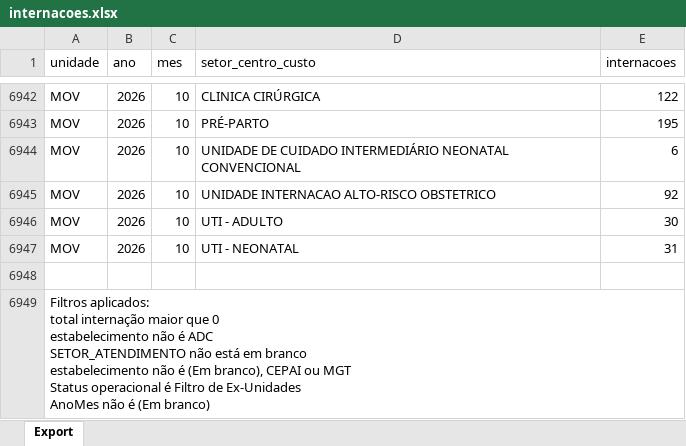
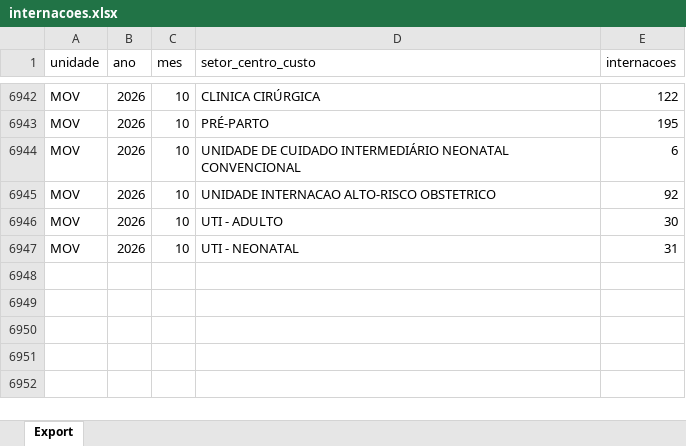
Before and after one commit to transparencia-mg/fhemig_internacoes-hospitalares, an Excel workbook: upload/internacoes.xlsx, sheet Export, drawn as a sheet; only a part is shown, gaps mark what is left out; values as stored, in another font and other column widths than the file's, no borders; ↵ is a line break in a cell; the diff names each change by its address in the sheet, - before the commit and + after, or states it on an @@ line.

Commit message:
Add files via upload

```diff
--- a/upload/internacoes.xlsx (sheet Export)
+++ b/upload/internacoes.xlsx (sheet Export)
-row 6948: (empty)
-row 6949: Filtros aplicados: ↵ total internação maior que 0 ↵ estabelecimento não é ADC ↵ SETOR_ATENDIMENTO não está em branco ↵ estabelecimento não é (Em branco), CEPAI ou MGT ↵ Status operacional é Filtro de Ex-Unidades ↵ AnoMes não é (Em branco)
```
